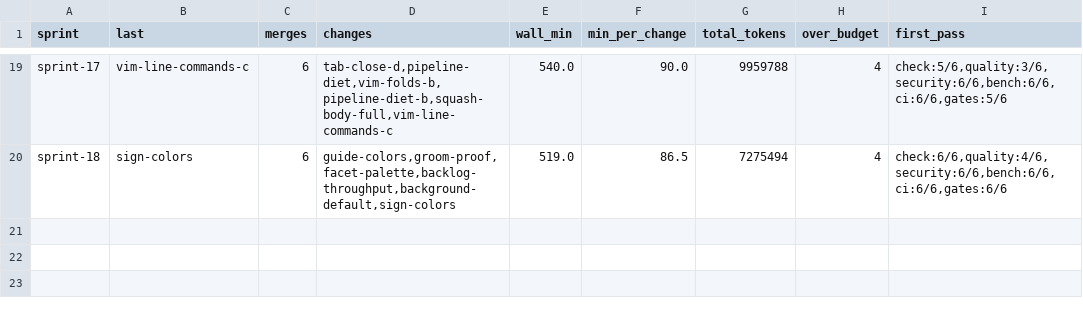
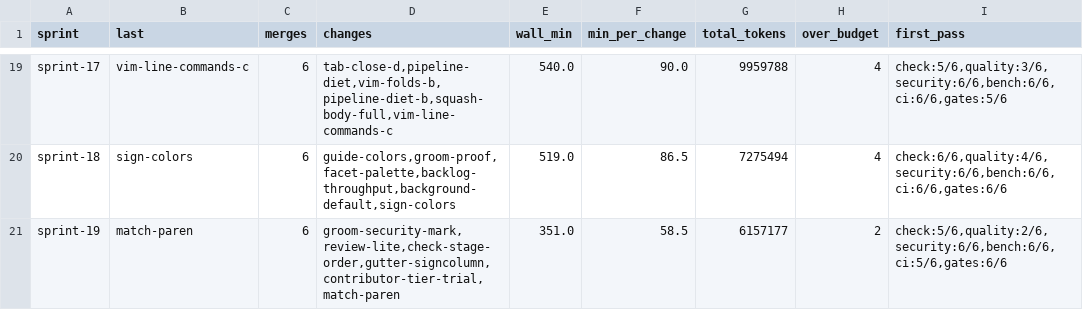
Before and after one commit to oraul/carat, a TSV file: docs/sprints.tsv, drawn as a sheet; only a part is shown, gaps mark what is left out; the diff names each change by its address in the sheet, - before the commit and + after, or states it on an @@ line.

```diff
--- a/docs/sprints.tsv
+++ b/docs/sprints.tsv
+row 21: sprint-19 | match-paren | 6 | groom-security-mark,review-lite,check-stage-order,gutter-signcolumn,contributor-tier-trial,match-paren | 351.0 | 58.5 | 6157177 | 2 | check:5/6,quality:2/6,security:6/6,bench:6/6,ci:5/6,gates:6/6
```
Also changed, not shown: docs/metrics-backlog.tsv, docs/metrics-feature.tsv, 15 other files.
